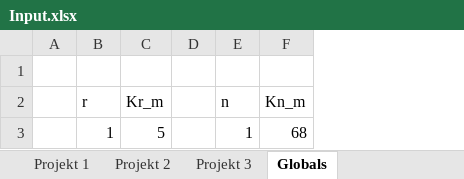
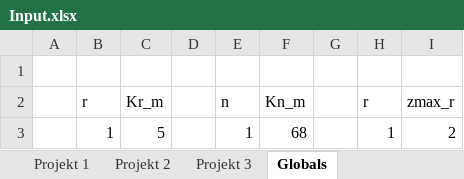
Before and after one commit to 0x17/MultiProjectDemo, an Excel workbook: Input.xlsx, sheet Globals, drawn as a sheet; values as stored, in another font and other column widths than the file's, no borders; the diff names each change by its address in the sheet, - before the commit and + after, or states it on an @@ line.

```diff
--- a/Input.xlsx (sheet Globals)
+++ b/Input.xlsx (sheet Globals)
+column G, empty
+column H (r), row 3: 1
+column I (zmax_r), row 3: 2
```
Also changed, not shown: sheet Projekt 1, sheet Projekt 3, sheet Projekt 2, 15 other files.
